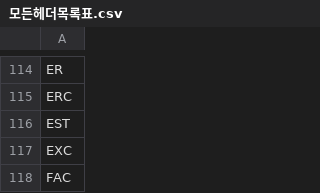
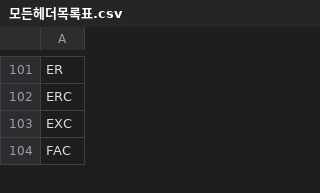
Before and after one commit to Orbit-Libra/2nd_Project_LLM_Service, a CSV file: services/data_service/datafiles/csvfiles/모든헤더목록표.csv, drawn as a sheet; only a part is shown, gaps mark what is left out; the diff covers the shown part only; the diff names each change by its address in the sheet, - before the commit and + after, or states it on an @@ line.

```diff
--- a/services/data_service/datafiles/csvfiles/모든헤더목록표.csv
+++ b/services/data_service/datafiles/csvfiles/모든헤더목록표.csv
-row 116: EST
```
Also changed, not shown: 13 removed rows elsewhere in this file, services/data_service/datafiles/csvfiles/헤더약어매핑표.csv, 8 other files.
